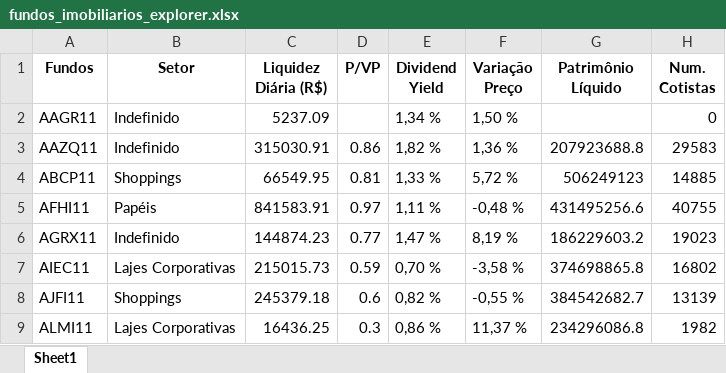
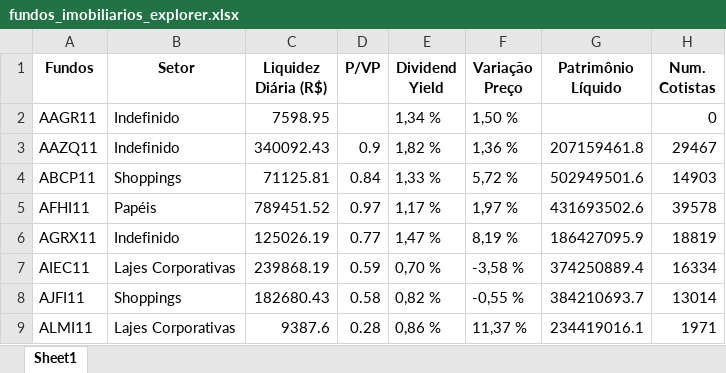
Before and after one commit to warlesson/INVEST-FIIs, an Excel workbook: DOWNLOAD/fundos_imobiliarios_explorer.xlsx, sheet Sheet1, drawn as a sheet; only a part is shown; values as stored, in another font and other column widths than the file's, no borders; the diff covers the shown part only; the diff names each change by its address in the sheet, - before the commit and + after, or states it on an @@ line.

```diff
--- a/DOWNLOAD/fundos_imobiliarios_explorer.xlsx (sheet Sheet1)
+++ b/DOWNLOAD/fundos_imobiliarios_explorer.xlsx (sheet Sheet1)
-C2 (Liquidez Diária (R$)): 5237.09
+C2 (Liquidez Diária (R$)): 7598.95
-C3 (Liquidez Diária (R$)): 315030.91
+C3 (Liquidez Diária (R$)): 340092.43
-D3 (P/VP): 0.86
+D3 (P/VP): 0.9
-G3 (Patrimônio Líquido): 207923688.8
+G3 (Patrimônio Líquido): 207159461.8
-H3 (Num. Cotistas): 29583
+H3 (Num. Cotistas): 29467
-C4 (Liquidez Diária (R$)): 66549.95
+C4 (Liquidez Diária (R$)): 71125.81
-D4 (P/VP): 0.81
+D4 (P/VP): 0.84
-G4 (Patrimônio Líquido): 506249123
+G4 (Patrimônio Líquido): 502949501.6
-H4 (Num. Cotistas): 14885
+H4 (Num. Cotistas): 14903
-C5 (Liquidez Diária (R$)): 841583.91
+C5 (Liquidez Diária (R$)): 789451.52
-E5 (Dividend Yield): 1,11 %
+E5 (Dividend Yield): 1,17 %
-F5 (Variação Preço): -0,48 %
+F5 (Variação Preço): 1,97 %
-G5 (Patrimônio Líquido): 431495256.6
+G5 (Patrimônio Líquido): 431693502.6
-H5 (Num. Cotistas): 40755
+H5 (Num. Cotistas): 39578
-C6 (Liquidez Diária (R$)): 144874.23
+C6 (Liquidez Diária (R$)): 125026.19
-G6 (Patrimônio Líquido): 186229603.2
+G6 (Patrimônio Líquido): 186427095.9
-H6 (Num. Cotistas): 19023
+H6 (Num. Cotistas): 18819
-C7 (Liquidez Diária (R$)): 215015.73
+C7 (Liquidez Diária (R$)): 239868.19
-G7 (Patrimônio Líquido): 374698865.8
+G7 (Patrimônio Líquido): 374250889.4
-H7 (Num. Cotistas): 16802
+H7 (Num. Cotistas): 16334
-C8 (Liquidez Diária (R$)): 245379.18
+C8 (Liquidez Diária (R$)): 182680.43
-D8 (P/VP): 0.6
+D8 (P/VP): 0.58
-G8 (Patrimônio Líquido): 384542682.7
+G8 (Patrimônio Líquido): 384210693.7
-H8 (Num. Cotistas): 13139
+H8 (Num. Cotistas): 13014
-C9 (Liquidez Diária (R$)): 16436.25
+C9 (Liquidez Diária (R$)): 9387.6
-D9 (P/VP): 0.3
+D9 (P/VP): 0.28
-G9 (Patrimônio Líquido): 234296086.8
+G9 (Patrimônio Líquido): 234419016.1
-H9 (Num. Cotistas): 1982
+H9 (Num. Cotistas): 1971
```
Also changed, not shown: 1 removed row and 1366 edited cells elsewhere in this sheet, DOWNLOAD/fundos_imobiliarios_statusinvest.xlsx, 1 other file.
